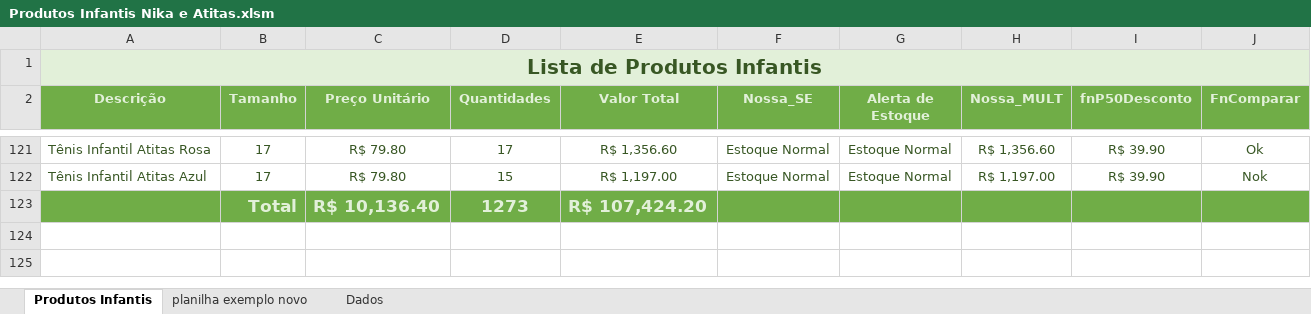
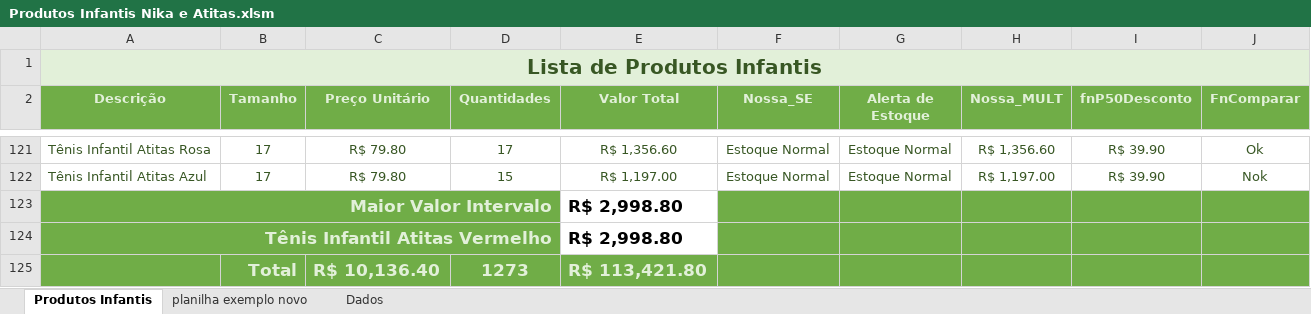
Before and after one commit to Goestoso/Excel, an Excel workbook: Produtos Infantis Nika e Atitas.xlsm, sheet Produtos Infantis, drawn as a sheet; only a part is shown, gaps mark what is left out; values as stored, in another font and other column widths than the file's, no borders; charts and pictures not drawn; addresses are those after the commit; the diff names each change by its address in the sheet, - before the commit and + after, or states it on an @@ line.

```diff
--- a/Produtos Infantis Nika e Atitas.xlsm (sheet Produtos Infantis)
+++ b/Produtos Infantis Nika e Atitas.xlsm (sheet Produtos Infantis)
+row 123: Maior Valor Intervalo |  |  |  | R$ 2,998.80
+row 124: Tênis Infantil Atitas Vermelho |  |  |  | R$ 2,998.80
-E125 (Valor Total): R$ 107,424.20
+E125 (Valor Total): R$ 113,421.80
```
Also changed, not shown: sheet planilha exemplo novo, charts or pictures, Student-Performace-Exams.xlsm, 5 other files.
